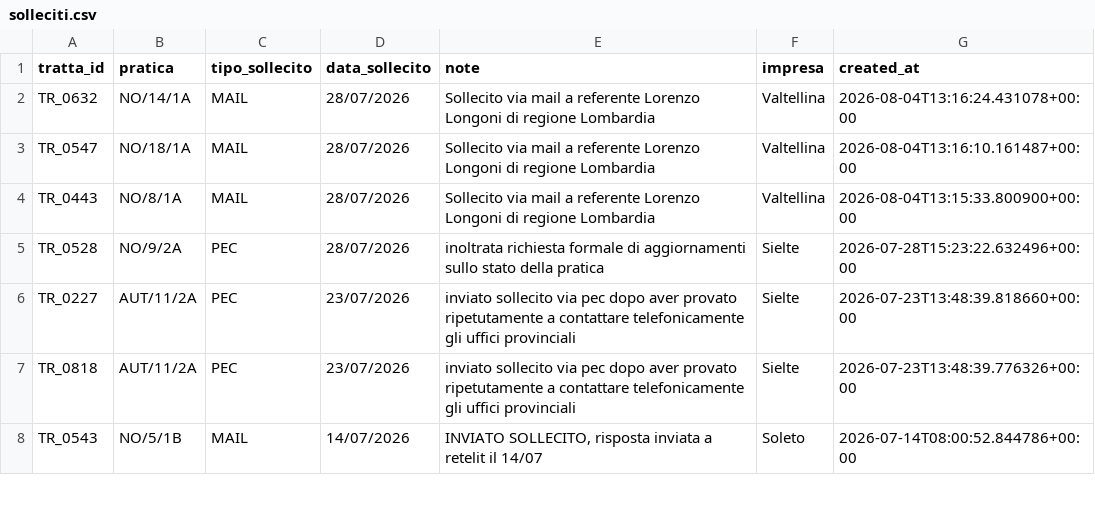
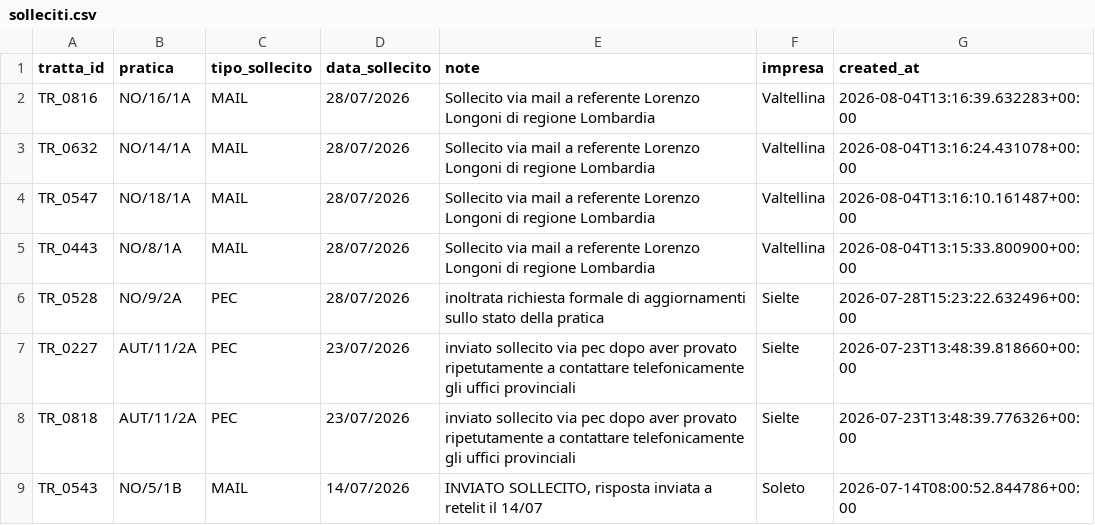
Before and after one commit to ENRI-RDS/dashboard, a CSV file: solleciti.csv, drawn as a sheet; only a part is shown.

Commit message:
Auto-update solleciti.csv via approvazione admin [skip ci]

```diff
--- a/solleciti.csv
+++ b/solleciti.csv
@@ -1,2 +1,3 @@
 tratta_id;pratica;tipo_sollecito;data_sollecito;note;impresa;created_at
+TR_0816;NO/16/1A;MAIL;28/07/2026;Sollecito via mail a referente Lorenzo Longoni di regione Lombardia;Valtellina;2026-08-04T13:16:39.632283+00:00
 TR_0632;NO/14/1A;MAIL;28/07/2026;Sollecito via mail a referente Lorenzo Longoni di regione Lombardia;Valtellina;2026-08-04T13:16:24.431078+00:00
```
